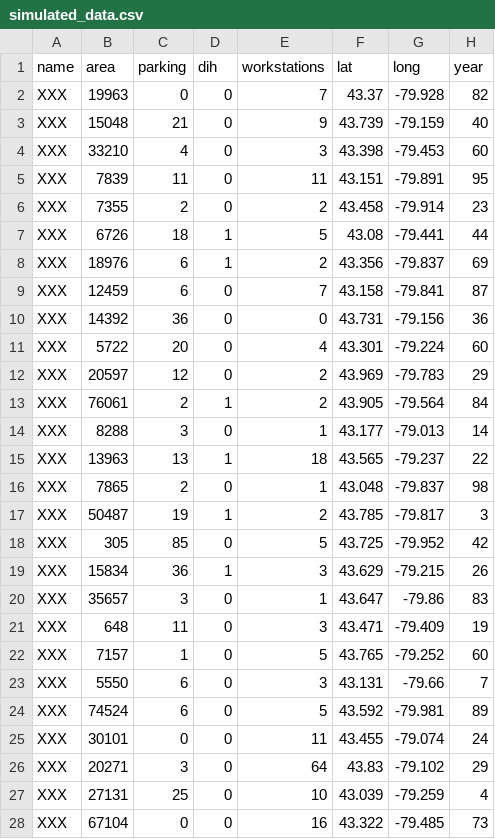
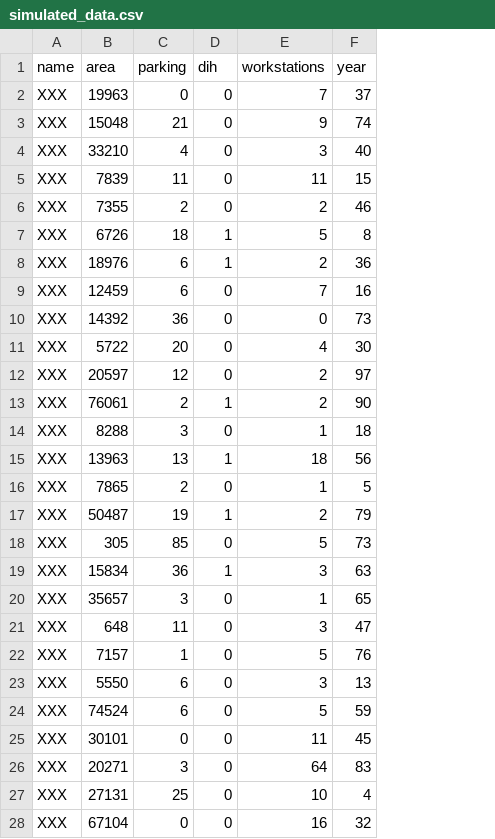
Before and after one commit to Stary54264/relationship_between_attributes_and_visits_of_toronto_libraries, a CSV file: data/00-simulated_data/simulated_data.csv, drawn as a sheet; only a part is shown; removed rows and columns are numbered as before the commit, all else as after; the diff covers the shown part only; the diff names each change by its address in the sheet, - before the commit and + after, or states it on an @@ line.

```diff
--- a/data/00-simulated_data/simulated_data.csv
+++ b/data/00-simulated_data/simulated_data.csv
-column F (lat), rows 2-28: 43.37 | 43.739 | 43.398 | 43.151 | 43.458 | 43.08 | 43.356 | 43.158 | 43.731 | 43.301 | 43.969 | 43.905 | 43.177 | 43.565 | 43.048 | 43.785 | 43.725 | 43.629 | 43.647 | 43.471 | 43.765 | 43.131 | 43.592 | 43.455 | 43.83 | 43.039 | 43.322
-column G (long), rows 2-28: -79.928 | -79.159 | -79.453 | -79.891 | -79.914 | -79.441 | -79.837 | -79.841 | -79.156 | -79.224 | -79.783 | -79.564 | -79.013 | -79.237 | -79.837 | -79.817 | -79.952 | -79.215 | -79.86 | -79.409 | -79.252 | -79.66 | -79.981 | -79.074 | -79.102 | -79.259 | -79.485
-F2 (year): 82
+F2 (year): 37
-F3 (year): 40
+F3 (year): 74
-F4 (year): 60
+F4 (year): 40
-F5 (year): 95
+F5 (year): 15
-F6 (year): 23
+F6 (year): 46
-F7 (year): 44
+F7 (year): 8
-F8 (year): 69
+F8 (year): 36
-F9 (year): 87
+F9 (year): 16
-F10 (year): 36
+F10 (year): 73
-F11 (year): 60
+F11 (year): 30
-F12 (year): 29
+F12 (year): 97
-F13 (year): 84
+F13 (year): 90
-F14 (year): 14
+F14 (year): 18
-F15 (year): 22
+F15 (year): 56
-F16 (year): 98
+F16 (year): 5
-F17 (year): 3
+F17 (year): 79
-F18 (year): 42
+F18 (year): 73
-F19 (year): 26
+F19 (year): 63
-F20 (year): 83
+F20 (year): 65
-F21 (year): 19
+F21 (year): 47
-F22 (year): 60
+F22 (year): 76
-F23 (year): 7
+F23 (year): 13
-F24 (year): 89
+F24 (year): 59
-F25 (year): 24
+F25 (year): 45
-F26 (year): 29
+F26 (year): 83
-F28 (year): 73
+F28 (year): 32
```
Also changed, not shown: 23 edited cells elsewhere in this file, 5 other files.
